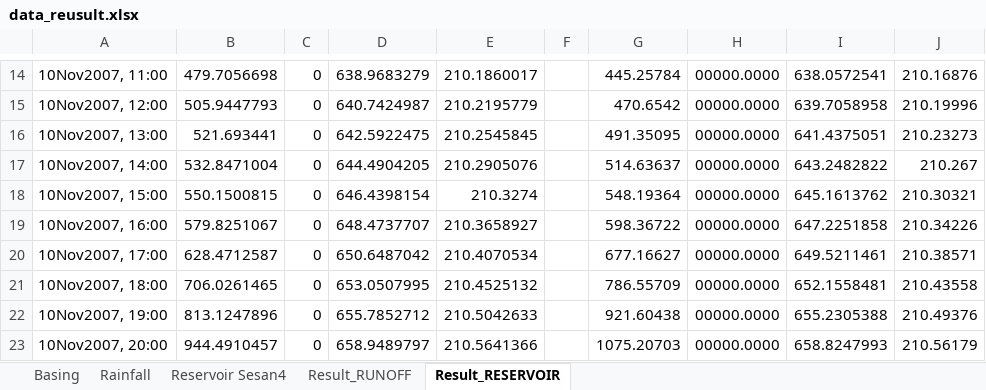
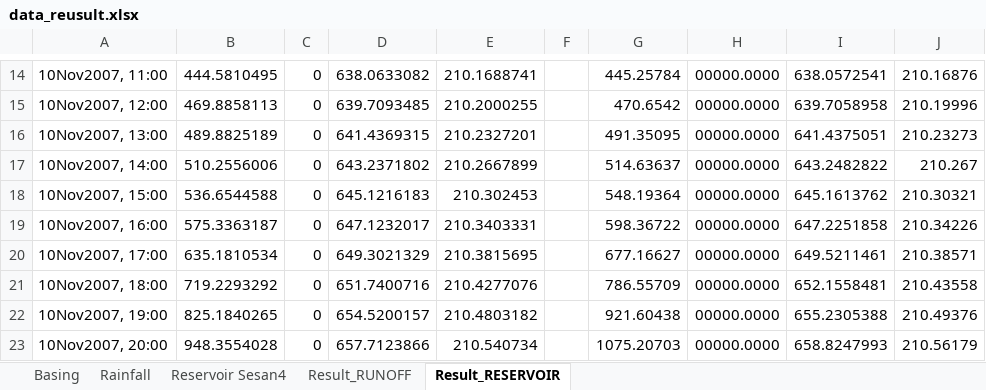
Before and after one commit to bienxanh1901/Hydrologic-Model, an Excel workbook: Validate/SESAN4/model/data_reusult.xlsx, sheet Result_RESERVOIR, drawn as a sheet; only a part is shown, gaps mark what is left out; values as stored, in another font and other column widths than the file's, no borders; charts and pictures not drawn; the diff covers the shown part only; the diff names each change by its address in the sheet, - before the commit and + after, or states it on an @@ line.

Commit message:
modified written files modified reservoir routing

```diff
--- a/Validate/SESAN4/model/data_reusult.xlsx (sheet Result_RESERVOIR)
+++ b/Validate/SESAN4/model/data_reusult.xlsx (sheet Result_RESERVOIR)
-B14: 479.7056698
+B14: 444.5810495
-D14: 638.9683279
+D14: 638.0633082
-E14: 210.1860017
+E14: 210.1688741
-B15: 505.9447793
+B15: 469.8858113
-D15: 640.7424987
+D15: 639.7093485
-E15: 210.2195779
+E15: 210.2000255
-B16: 521.693441
+B16: 489.8825189
-D16: 642.5922475
+D16: 641.4369315
-E16: 210.2545845
+E16: 210.2327201
-B17: 532.8471004
+B17: 510.2556006
-D17: 644.4904205
+D17: 643.2371802
-E17: 210.2905076
+E17: 210.2667899
-B18: 550.1500815
+B18: 536.6544588
-D18: 646.4398154
+D18: 645.1216183
-E18: 210.3274
+E18: 210.302453
-B19: 579.8251067
+B19: 575.3363187
-D19: 648.4737707
+D19: 647.1232017
-E19: 210.3658927
+E19: 210.3403331
-B20: 628.4712587
+B20: 635.1810534
-D20: 650.6487042
+D20: 649.3021329
-E20: 210.4070534
+E20: 210.3815695
-B21: 706.0261465
+B21: 719.2293292
-D21: 653.0507995
+D21: 651.7400716
-E21: 210.4525132
+E21: 210.4277076
-B22: 813.1247896
+B22: 825.1840265
-D22: 655.7852712
+D22: 654.5200157
-E22: 210.5042633
+E22: 210.4803182
-B23: 944.4910457
+B23: 948.3554028
-D23: 658.9489797
+D23: 657.7123866
-E23: 210.5641366
+E23: 210.540734
```
Also changed, not shown: 500 edited cells elsewhere in this sheet, sheet Result_RUNOFF, charts or pictures, 4 other files.
